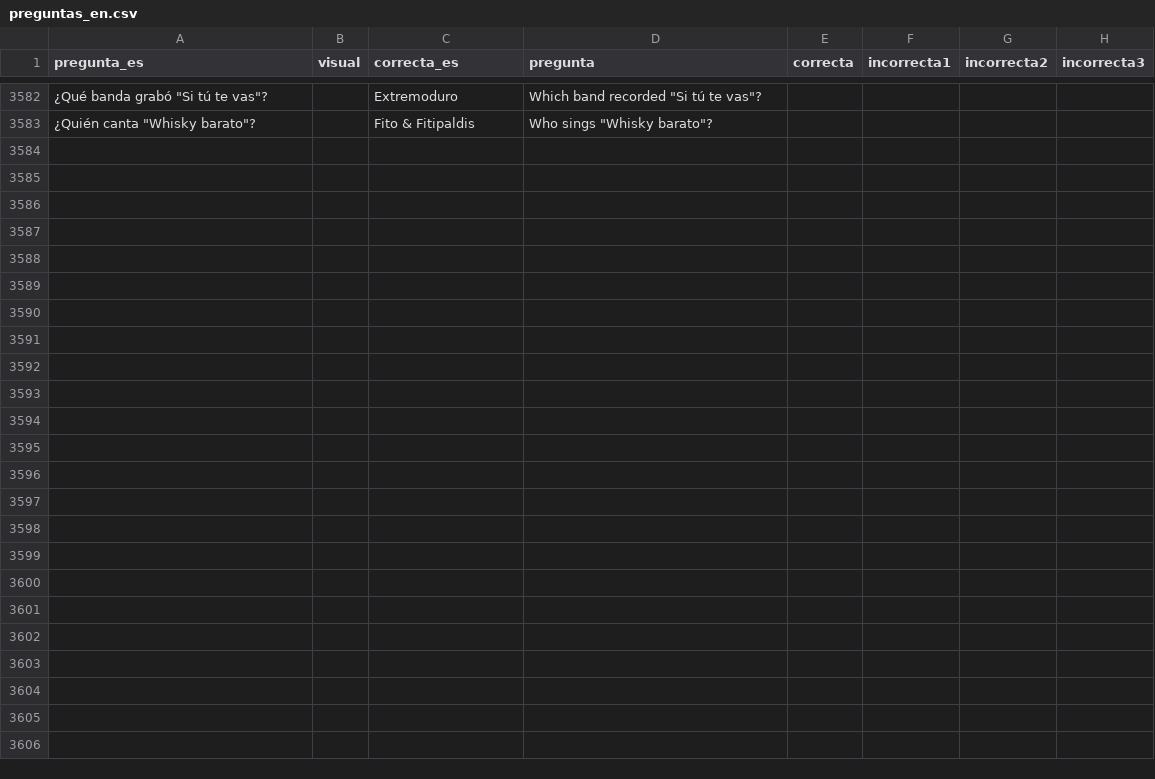
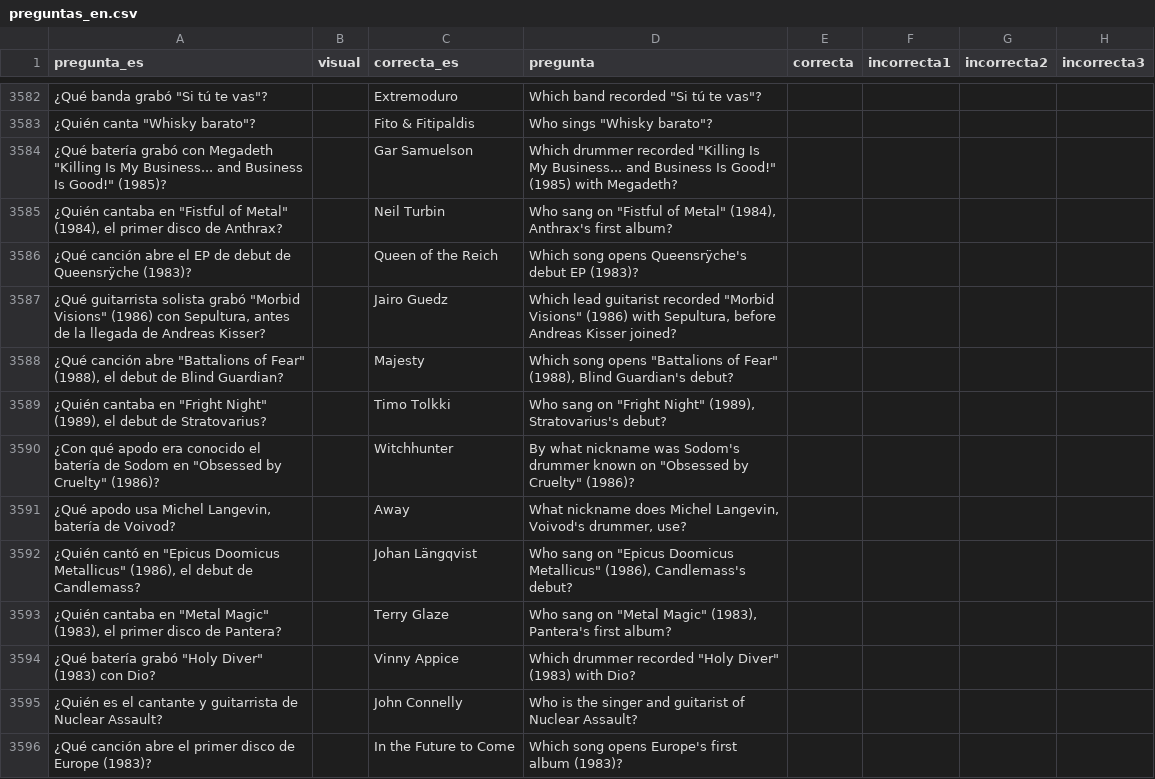
Before and after one commit to fjportillo/liantes-quiz, a CSV file: i18n/preguntas_en.csv, drawn as a sheet; only a part is shown, gaps mark what is left out; the diff covers the shown part only.

```diff
--- a/i18n/preguntas_en.csv
+++ b/i18n/preguntas_en.csv
@@ -3583 +3583,14 @@ pregunta_es,visual,correcta_es,pregunta,correcta,incorrecta1,incorrecta2,incorre
 "¿Quién canta ""Whisky barato""?",,Fito & Fitipaldis,"Who sings ""Whisky barato""?",,,,
+"¿Qué batería grabó con Megadeth ""Killing Is My Business... and Business Is Good!"" (1985)?",,Gar Samuelson,"Which drummer recorded ""Killing Is My Business... and Business Is Good!"" (1985) with Megadeth?",,,,
+"¿Quién cantaba en ""Fistful of Metal"" (1984), el primer disco de Anthrax?",,Neil Turbin,"Who sang on ""Fistful of Metal"" (1984), Anthrax's first album?",,,,
+¿Qué canción abre el EP de debut de Queensrÿche (1983)?,,Queen of the Reich,Which song opens Queensrÿche's debut EP (1983)?,,,,
+"¿Qué guitarrista solista grabó ""Morbid Visions"" (1986) con Sepultura, antes de la llegada de Andreas Kisser?",,Jairo Guedz,"Which lead guitarist recorded ""Morbid Visions"" (1986) with Sepultura, before Andreas Kisser joined?",,,,
+"¿Qué canción abre ""Battalions of Fear"" (1988), el debut de Blind Guardian?",,Majesty,"Which song opens ""Battalions of Fear"" (1988), Blind Guardian's debut?",,,,
+"¿Quién cantaba en ""Fright Night"" (1989), el debut de Stratovarius?",,Timo Tolkki,"Who sang on ""Fright Night"" (1989), Stratovarius's debut?",,,,
+"¿Con qué apodo era conocido el batería de Sodom en ""Obsessed by Cruelty"" (1986)?",,Witchhunter,"By what nickname was Sodom's drummer known on ""Obsessed by Cruelty"" (1986)?",,,,
+"¿Qué apodo usa Michel Langevin, batería de Voivod?",,Away,"What nickname does Michel Langevin, Voivod's drummer, use?",,,,
+"¿Quién cantó en ""Epicus Doomicus Metallicus"" (1986), el debut de Candlemass?",,Johan Längqvist,"Who sang on ""Epicus Doomicus Metallicus"" (1986), Candlemass's debut?",,,,
+"¿Quién cantaba en ""Metal Magic"" (1983), el primer disco de Pantera?",,Terry Glaze,"Who sang on ""Metal Magic"" (1983), Pantera's first album?",,,,
+"¿Qué batería grabó ""Holy Diver"" (1983) con Dio?",,Vinny Appice,"Which drummer recorded ""Holy Diver"" (1983) with Dio?",,,,
+¿Quién es el cantante y guitarrista de Nuclear Assault?,,John Connelly,Who is the singer and guitarist of Nuclear Assault?,,,,
+¿Qué canción abre el primer disco de Europe (1983)?,,In the Future to Come,Which song opens Europe's first album (1983)?,,,,
```
Also changed, not shown: 13 added rows elsewhere in this file, i18n/preguntas_ca.csv, preguntas.csv.
